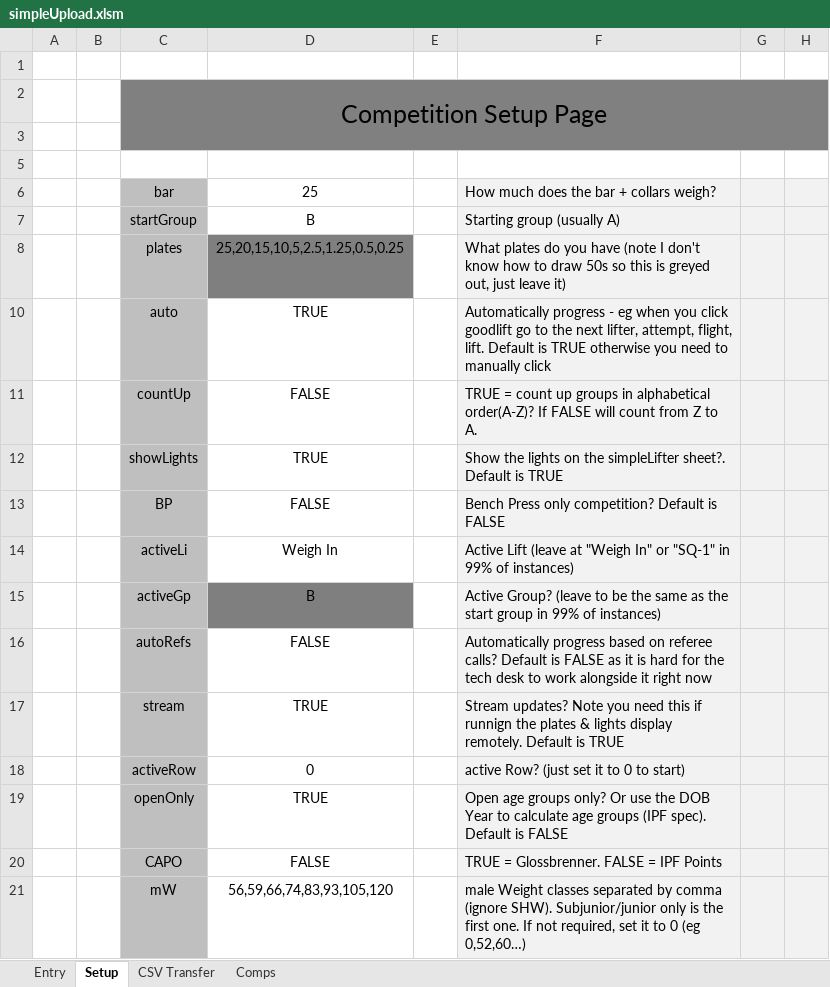
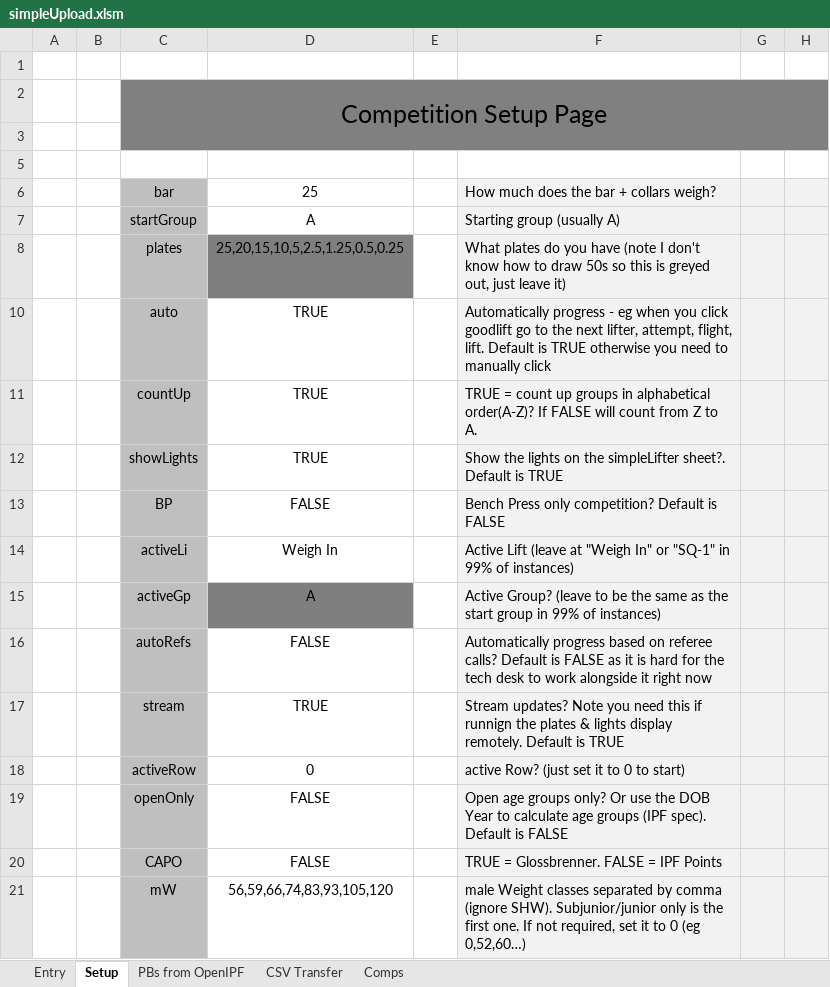
Before and after one commit to meethed/simpleLifter, an Excel workbook: simpleUpload.xlsm, sheet Setup, drawn as a sheet; only a part is shown; values as stored, in another font and other column widths than the file's, no borders; the diff names each change by its address in the sheet, - before the commit and + after, or states it on an @@ line.

```diff
--- a/simpleUpload.xlsm (sheet Setup)
+++ b/simpleUpload.xlsm (sheet Setup)
+sheet tab: PBs from OpenIPF
-D7: B
+D7: A
-D11: FALSE
+D11: TRUE
-D15: B
+D15: A
-D19: TRUE
+D19: FALSE
```
Also changed, not shown: sheet Entry, sheet Comps, formulas that keep their value, hidden cells, charts or pictures, 13 other files.
